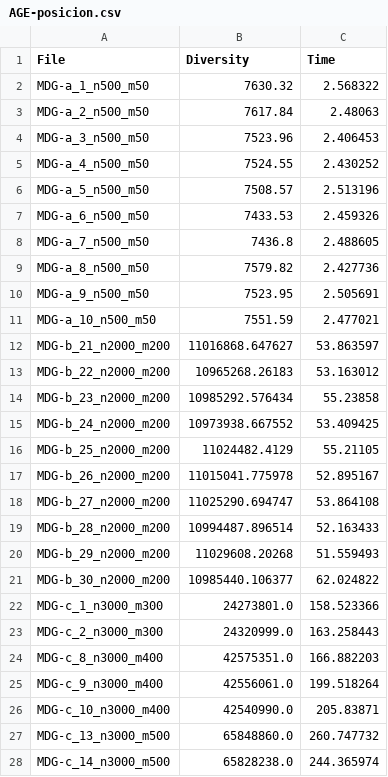
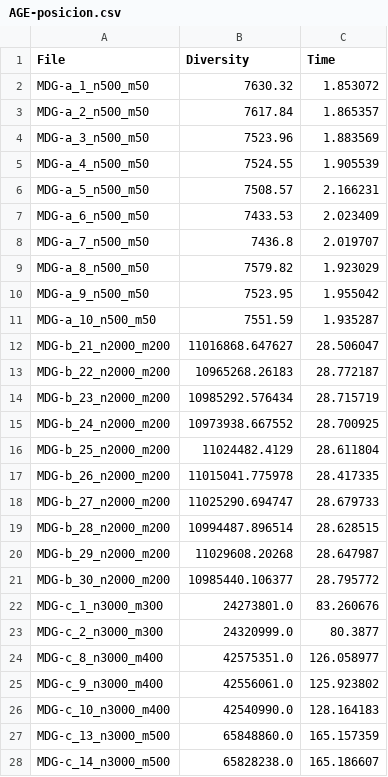
Before and after one commit to dcabezas98/MH, a CSV file: P2/results/AGE-posicion.csv, drawn as a sheet; only a part is shown; the diff covers the shown part only.

```diff
--- a/P2/results/AGE-posicion.csv
+++ b/P2/results/AGE-posicion.csv
@@ -1,28 +1,28 @@
 File,Diversity,Time
-MDG-a_1_n500_m50,7630.32,2.568322
-MDG-a_2_n500_m50,7617.84,2.48063
-MDG-a_3_n500_m50,7523.96,2.406453
-MDG-a_4_n500_m50,7524.55,2.430252
-MDG-a_5_n500_m50,7508.57,2.513196
-MDG-a_6_n500_m50,7433.53,2.459326
-MDG-a_7_n500_m50,7436.8,2.488605
-MDG-a_8_n500_m50,7579.82,2.427736
-MDG-a_9_n500_m50,7523.95,2.505691
-MDG-a_10_n500_m50,7551.59,2.477021
-MDG-b_21_n2000_m200,11016868.647627,53.863597
-MDG-b_22_n2000_m200,10965268.26183,53.163012
-MDG-b_23_n2000_m200,10985292.576434,55.23858
-MDG-b_24_n2000_m200,10973938.667552,53.409425
-MDG-b_25_n2000_m200,11024482.4129,55.21105
-MDG-b_26_n2000_m200,11015041.775978,52.895167
-MDG-b_27_n2000_m200,11025290.694747,53.864108
-MDG-b_28_n2000_m200,10994487.896514,52.163433
-MDG-b_29_n2000_m200,11029608.20268,51.559493
-MDG-b_30_n2000_m200,10985440.106377,62.024822
-MDG-c_1_n3000_m300,24273801.0,158.523366
-MDG-c_2_n3000_m300,24320999.0,163.258443
-MDG-c_8_n3000_m400,42575351.0,166.882203
-MDG-c_9_n3000_m400,42556061.0,199.518264
-MDG-c_10_n3000_m400,42540990.0,205.83871
-MDG-c_13_n3000_m500,65848860.0,260.747732
-MDG-c_14_n3000_m500,65828238.0,244.365974
+MDG-a_1_n500_m50,7630.32,1.853072
+MDG-a_2_n500_m50,7617.84,1.865357
+MDG-a_3_n500_m50,7523.96,1.883569
+MDG-a_4_n500_m50,7524.55,1.905539
+MDG-a_5_n500_m50,7508.57,2.166231
+MDG-a_6_n500_m50,7433.53,2.023409
+MDG-a_7_n500_m50,7436.8,2.019707
+MDG-a_8_n500_m50,7579.82,1.923029
+MDG-a_9_n500_m50,7523.95,1.955042
+MDG-a_10_n500_m50,7551.59,1.935287
+MDG-b_21_n2000_m200,11016868.647627,28.506047
+MDG-b_22_n2000_m200,10965268.26183,28.772187
+MDG-b_23_n2000_m200,10985292.576434,28.715719
+MDG-b_24_n2000_m200,10973938.667552,28.700925
+MDG-b_25_n2000_m200,11024482.4129,28.611804
+MDG-b_26_n2000_m200,11015041.775978,28.417335
+MDG-b_27_n2000_m200,11025290.694747,28.679733
+MDG-b_28_n2000_m200,10994487.896514,28.628515
+MDG-b_29_n2000_m200,11029608.20268,28.647987
+MDG-b_30_n2000_m200,10985440.106377,28.795772
+MDG-c_1_n3000_m300,24273801.0,83.260676
+MDG-c_2_n3000_m300,24320999.0,80.3877
+MDG-c_8_n3000_m400,42575351.0,126.058977
+MDG-c_9_n3000_m400,42556061.0,125.923802
+MDG-c_10_n3000_m400,42540990.0,128.164183
+MDG-c_13_n3000_m500,65848860.0,165.157359
+MDG-c_14_n3000_m500,65828238.0,165.186607
```
Also changed, not shown: 3 edited cells elsewhere in this file, P2/results/AGE-uniforme.csv, P2/results/AGG-posicion.csv, 12 other files.
